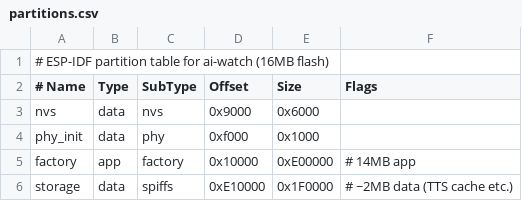
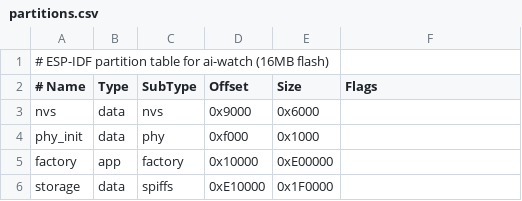
Before and after one commit to eastww/ai-watch, a CSV file: partitions.csv, drawn as a sheet.

Commit message:
M1: first successful build - fix partition csv, CMakeLists GLOB bug, LVGL9 callback/font

```diff
--- a/partitions.csv
+++ b/partitions.csv
@@ -4,3 +4,3 @@ nvs,      data, nvs,     0x9000,   0x6000,
 phy_init, data, phy,     0xf000,   0x1000,
-factory,  app,  factory, 0x10000,  0xE00000,   # 14MB app
-storage,  data, spiffs,  0xE10000, 0x1F0000,   # ~2MB data (TTS cache etc.)
+factory,  app,  factory, 0x10000,  0xE00000,
+storage,  data, spiffs,  0xE10000, 0x1F0000,
```
Also changed, not shown: 41 other files.
